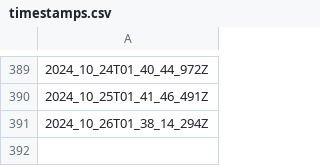
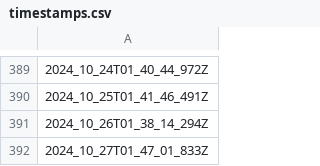
Before and after one commit to explodingcamera/cs2leaderboard, a CSV file: data/timestamps.csv, drawn as a sheet; only a part is shown, gaps mark what is left out.

```diff
--- a/data/timestamps.csv
+++ b/data/timestamps.csv
@@ -391 +391,2 @@
 2024_10_26T01_38_14_294Z
+2024_10_27T01_47_01_833Z
```
Also changed, not shown: 8 other files.
